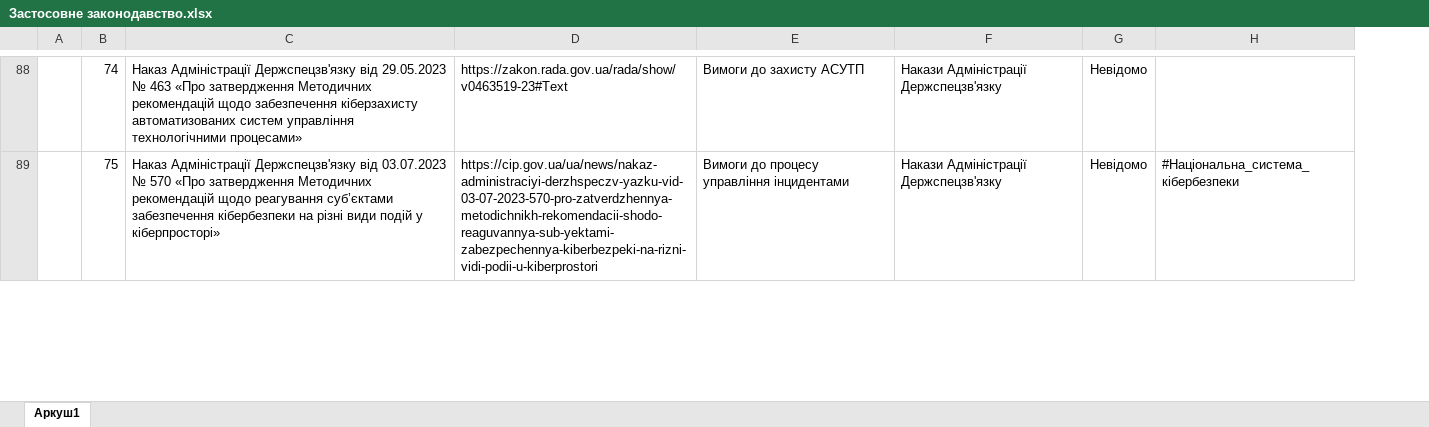
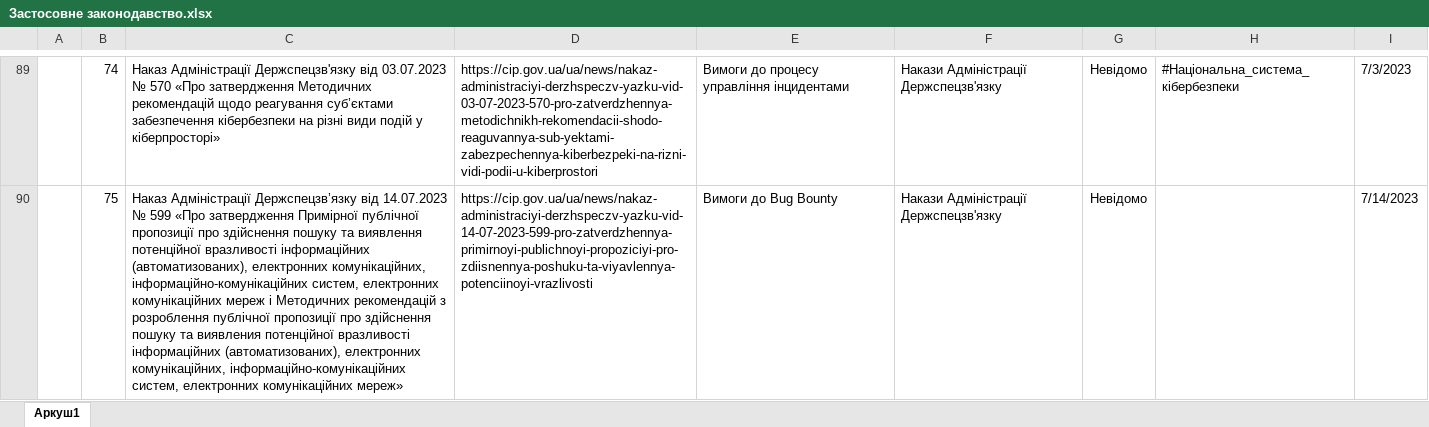
Before and after one commit to Ivan-Gokin/proyekt-1414, an Excel workbook: Застосовне законодавство.xlsx, sheet Аркуш1, drawn as a sheet; only a part is shown, gaps mark what is left out; values as stored, in another font and other column widths than the file's, no borders; conditional formats and table styles not drawn; addresses are those after the commit; the diff covers the shown part only; the diff names each change by its address in the sheet, - before the commit and + after, or states it on an @@ line.

Commit message:
Add files via upload
- Освіжив перелік, додав 3 накази АДДСЗЗІ та 2 постанови КМУ
- Віддів рік створення кожної сутності

```diff
--- a/Застосовне законодавство.xlsx (sheet Аркуш1)
+++ b/Застосовне законодавство.xlsx (sheet Аркуш1)
+column I, rows 89-90: 7/3/2023 | 7/14/2023
-C89: …Держспецзв'язку від 29.05.2023 № 463 «Про затвердження Методичних рекомендацій щодо забезпечення кіберзахисту автоматизованих систем управління технологічними процесами»
+C89: …Держспецзв'язку від 03.07.2023 № 570 «Про затвердження Методичних рекомендацій щодо реагування суб’єктами забезпечення кібербезпеки на різні види подій у кіберпросторі»
-D89: https://zakon.rada.gov.ua/rada/show/v0463519-23#Text
+D89: https://cip.gov.ua/ua/news/nakaz-administraciyi-derzhspeczv-yazku-vid-03-07-2023-570-pro-zatverdzhennya-metodichnikh-rekomendacii-shodo-reaguvannya-sub-yektami-zabezpechennya-kiberbezpeki-na-rizni-vidi-podii-u-kiberprostori
-E89: Вимоги до захисту АСУТП
+E89: Вимоги до процесу управління інцидентами
-H89: (empty)
+H89: #Національна_система_кібербезпеки
-C90: Наказ Адміністрації Держспецзв'язку від 03.07.2023 № 570 «Про затвердження Методичних рекомендацій щодо реагування суб’єктами забезпечення кібербезпеки на різні види подій у кіберпросторі»
+C90: Наказ Адміністрації Держспецзв’язку від 14.07.2023 № 599 «Про затвердження Примірної публічної пропозиції про здійснення пошуку та виявлення потенційної вразливості інформаційних (автоматизованих), електронних комунікаційних, інформаційно-комунікаційних систем, електронних комунікаційних мереж i Методичних рекомендацій з розроблення публічної пропозиції про здійснення пошуку та виявления потенційної вразливості інформаційних (автоматизованих), електронних комунікаційних, інформаційно-комунікаційних систем, електронних комунікаційних мереж»
-D90: https://cip.gov.ua/ua/news/nakaz-administraciyi-derzhspeczv-yazku-vid-03-07-2023-570-pro-zatverdzhennya-metodichnikh-rekomendacii-shodo-reaguvannya-sub-yektami-zabezpechennya-kiberbezpeki-na-rizni-vidi-podii-u-kiberprostori
+D90: https://cip.gov.ua/ua/news/nakaz-administraciyi-derzhspeczv-yazku-vid-14-07-2023-599-pro-zatverdzhennya-primirnoyi-publichnoyi-propoziciyi-pro-zdiisnennya-poshuku-ta-viyavlennya-potenciinoyi-vrazlivosti
-E90: Вимоги до процесу управління інцидентами
+E90: Вимоги до Bug Bounty
-H90: #Національна_система_кібербезпеки
+H90: (empty)
```
Also changed, not shown: 4 added rows and 305 edited cells elsewhere in this sheet, formulas that keep their value.
